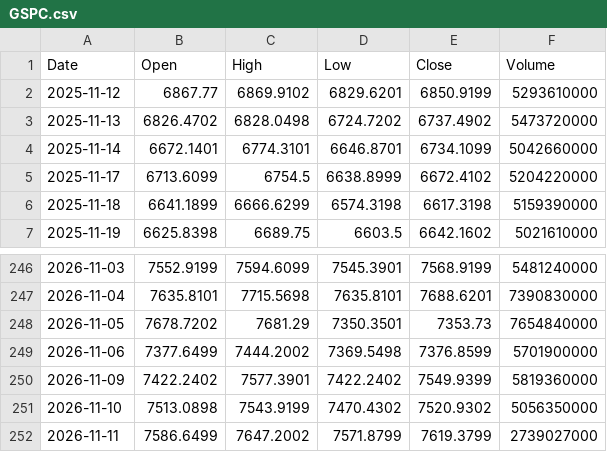
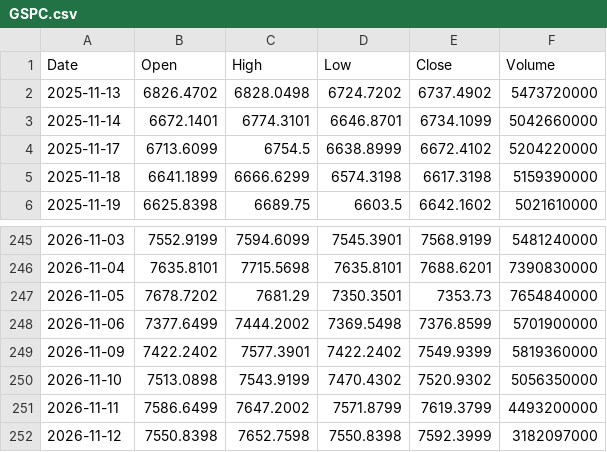
Before and after one commit to fran8c/stock-data, a CSV file: docs/data/prices/GSPC.csv, drawn as a sheet; only a part is shown, gaps mark what is left out.

```diff
--- a/docs/data/prices/GSPC.csv
+++ b/docs/data/prices/GSPC.csv
@@ -1,3 +1,2 @@
 Date,Open,High,Low,Close,Volume
-2025-11-12,6867.77,6869.9102,6829.6201,6850.9199,5293610000
 2025-11-13,6826.4702,6828.0498,6724.7202,6737.4902,5473720000
@@ -251,2 +250,3 @@ Date,Open,High,Low,Close,Volume
 2026-11-10,7513.0898,7543.9199,7470.4302,7520.9302,5056350000
-2026-11-11,7586.6499,7647.2002,7571.8799,7619.3799,2739027000
+2026-11-11,7586.6499,7647.2002,7571.8799,7619.3799,4493200000
+2026-11-12,7550.8398,7652.7598,7550.8398,7592.3999,3182097000
```
Also changed, not shown: docs/data/dividends/D05.SI.csv, docs/data/prices/BN4.SI.csv, 26 other files.
